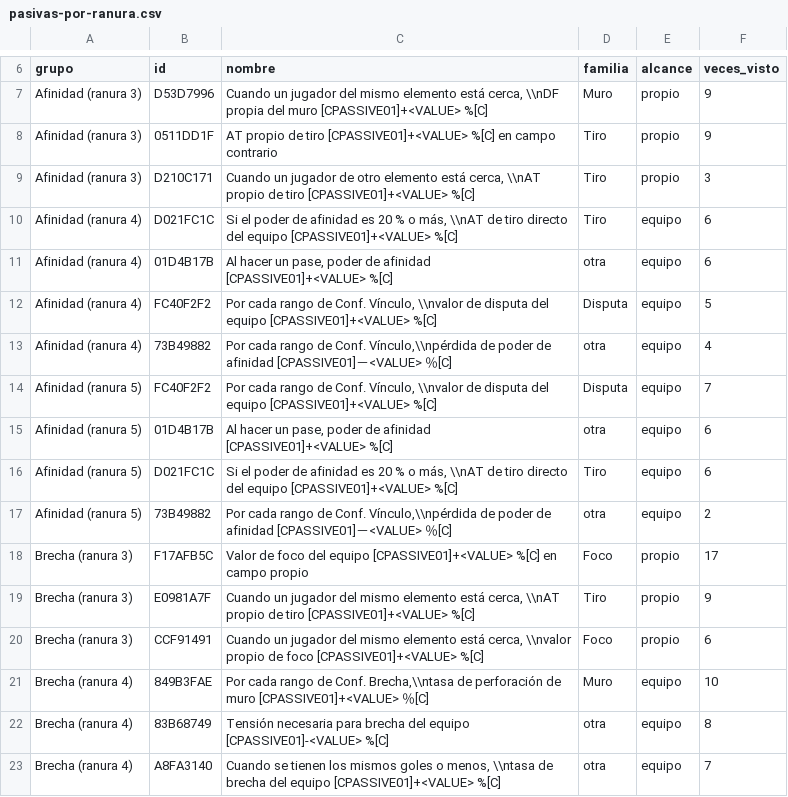
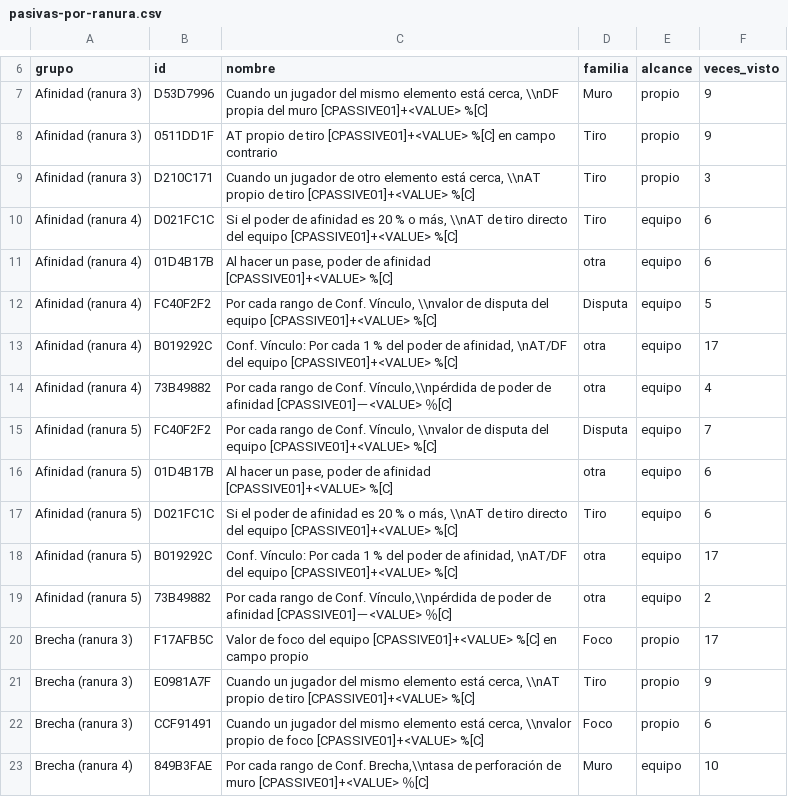
Before and after one commit to Araro98/pizarra, a CSV file: datos/reglas-extraidas/pasivas-por-ranura.csv, drawn as a sheet; only a part is shown, gaps mark what is left out; the shorter side is filled out with more unchanged rows.

```diff
--- a/datos/reglas-extraidas/pasivas-por-ranura.csv
+++ b/datos/reglas-extraidas/pasivas-por-ranura.csv
@@ -12,2 +12,3 @@ Afinidad (ranura 4),01D4B17B,"Al hacer un pase, poder de afinidad [CPASSIVE01]+<
 Afinidad (ranura 4),FC40F2F2,"Por cada rango de Conf. Vínculo, \\nvalor de disputa del equipo [CPASSIVE01]+<VALUE> %[C]",Disputa,equipo,5
+Afinidad (ranura 4),B019292C,"Conf. Vínculo: Por cada 1 % del poder de afinidad, \nAT/DF del equipo [CPASSIVE01]+<VALUE> %[C]",otra,equipo,17
 Afinidad (ranura 4),73B49882,"Por cada rango de Conf. Vínculo,\\npérdida de poder de afinidad [CPASSIVE01]－<VALUE> ％[C]",otra,equipo,4
@@ -16,2 +17,3 @@ Afinidad (ranura 5),01D4B17B,"Al hacer un pase, poder de afinidad [CPASSIVE01]+<
 Afinidad (ranura 5),D021FC1C,"Si el poder de afinidad es 20 % o más, \\nAT de tiro directo del equipo [CPASSIVE01]+<VALUE> %[C]",Tiro,equipo,6
+Afinidad (ranura 5),B019292C,"Conf. Vínculo: Por cada 1 % del poder de afinidad, \nAT/DF del equipo [CPASSIVE01]+<VALUE> %[C]",otra,equipo,17
 Afinidad (ranura 5),73B49882,"Por cada rango de Conf. Vínculo,\\npérdida de poder de afinidad [CPASSIVE01]－<VALUE> ％[C]",otra,equipo,2
```
Also changed, not shown: 2 other files.
